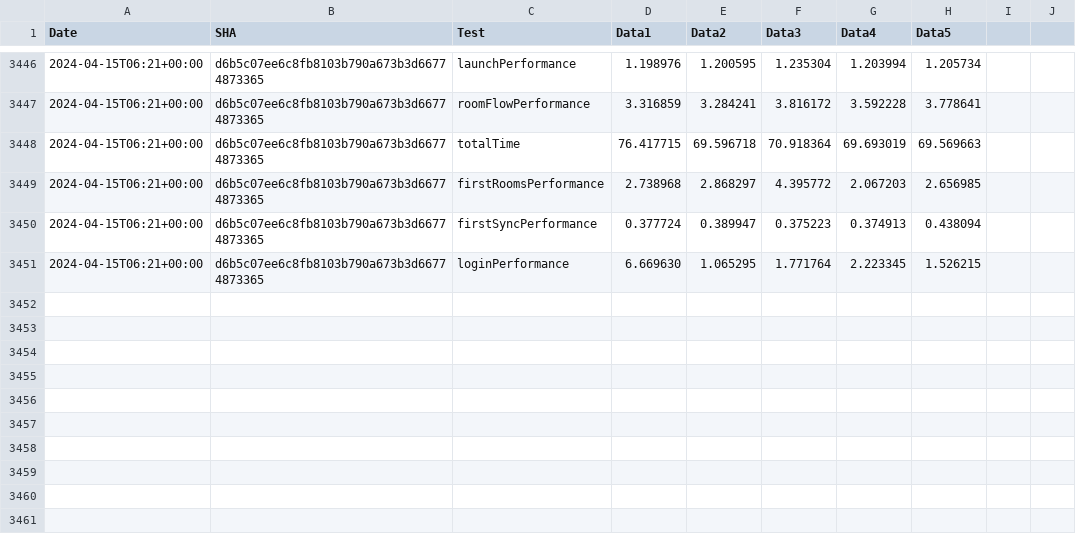
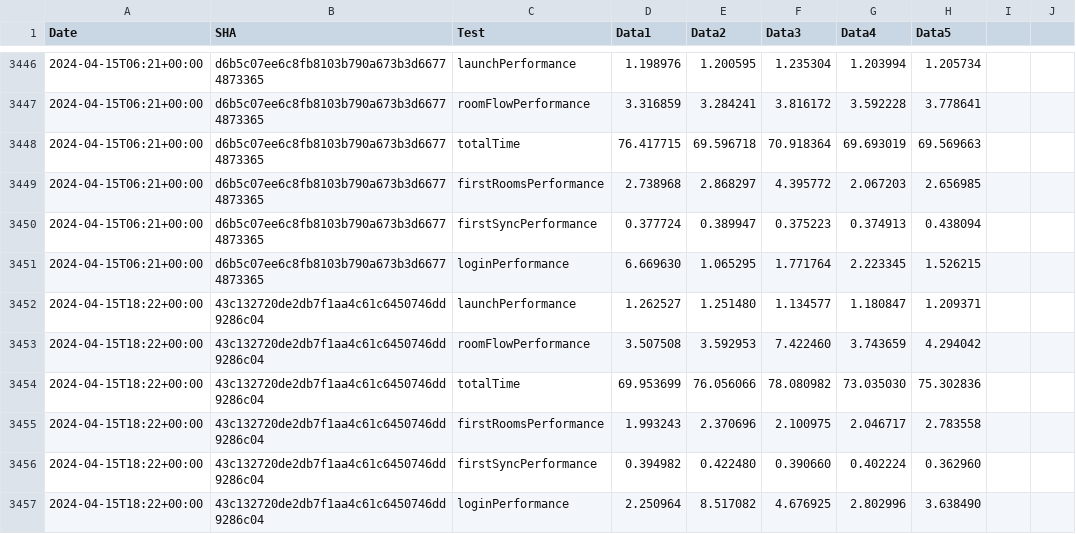
Before and after one commit to zyfra-hub/talks-ios, a CSV file: performance/perf-data.csv, drawn as a sheet; only a part is shown, gaps mark what is left out; the diff names each change by its address in the sheet, - before the commit and + after, or states it on an @@ line.

Commit message:
Results for 43c132720de2db7f1aa4c61c6450746dd9286c04

```diff
--- a/performance/perf-data.csv
+++ b/performance/perf-data.csv
+row 3452: 2024-04-15T18:22+00:00 | 43c132720de2db7f1aa4c61c6450746dd9286c04 | launchPerformance | 1.262527 | 1.251480 | 1.134577 | 1.180847 | 1.209371
+row 3453: 2024-04-15T18:22+00:00 | 43c132720de2db7f1aa4c61c6450746dd9286c04 | roomFlowPerformance | 3.507508 | 3.592953 | 7.422460 | 3.743659 | 4.294042
+row 3454: 2024-04-15T18:22+00:00 | 43c132720de2db7f1aa4c61c6450746dd9286c04 | totalTime | 69.953699 | 76.056066 | 78.080982 | 73.035030 | 75.302836
+row 3455: 2024-04-15T18:22+00:00 | 43c132720de2db7f1aa4c61c6450746dd9286c04 | firstRoomsPerformance | 1.993243 | 2.370696 | 2.100975 | 2.046717 | 2.783558
+row 3456: 2024-04-15T18:22+00:00 | 43c132720de2db7f1aa4c61c6450746dd9286c04 | firstSyncPerformance | 0.394982 | 0.422480 | 0.390660 | 0.402224 | 0.362960
+row 3457: 2024-04-15T18:22+00:00 | 43c132720de2db7f1aa4c61c6450746dd9286c04 | loginPerformance | 2.250964 | 8.517082 | 4.676925 | 2.802996 | 3.638490
```
